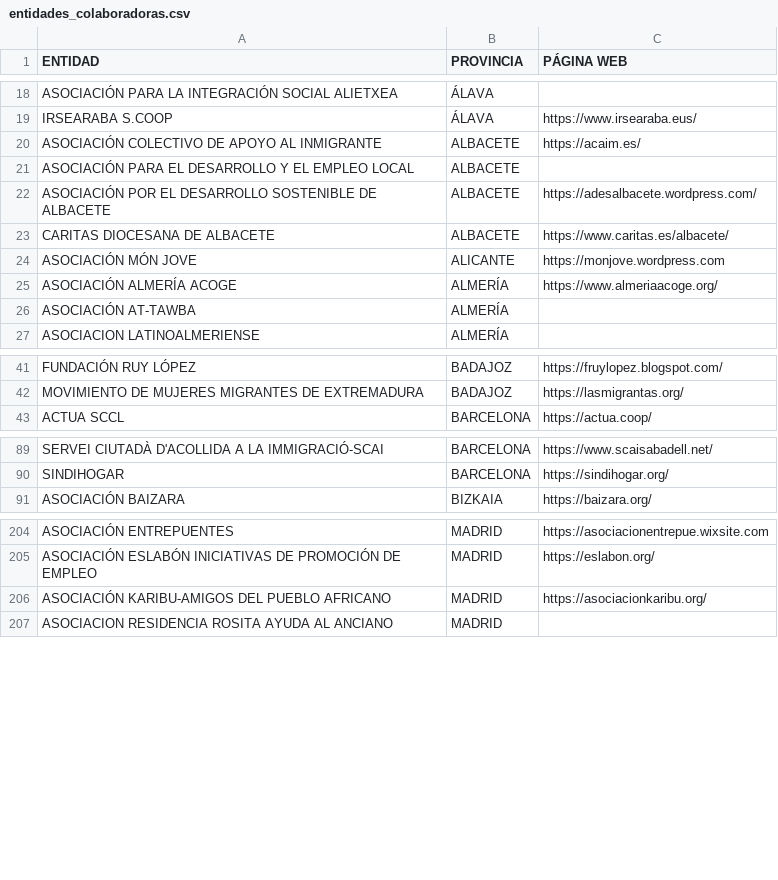
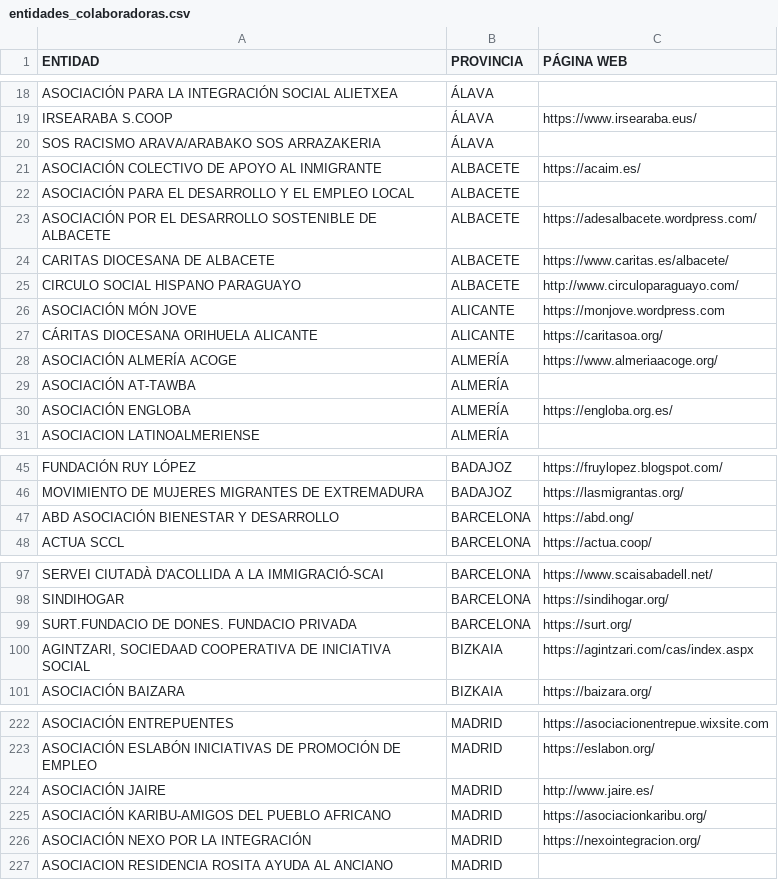
Before and after one commit to polbieto/RegularizacionYa, a CSV file: data/entidades/entidades_colaboradoras.csv, drawn as a sheet; only a part is shown, gaps mark what is left out; the diff covers the shown part only.

```diff
--- a/data/entidades/entidades_colaboradoras.csv
+++ b/data/entidades/entidades_colaboradoras.csv
@@ -19,2 +19,3 @@ ASOCIACIÓN PARA LA INTEGRACIÓN SOCIAL ALIETXEA;ÁLAVA;
 IRSEARABA S.COOP;ÁLAVA;https://www.irsearaba.eus/
+SOS RACISMO ARAVA/ARABAKO SOS ARRAZAKERIA;ÁLAVA;
 ASOCIACIÓN COLECTIVO DE APOYO AL INMIGRANTE;ALBACETE;https://acaim.es/
@@ -23,5 +24,8 @@ ASOCIACIÓN POR EL DESARROLLO SOSTENIBLE DE ALBACETE;ALBACETE;https://adesalbace
 CARITAS DIOCESANA DE ALBACETE;ALBACETE;https://www.caritas.es/albacete/
+CIRCULO SOCIAL HISPANO PARAGUAYO;ALBACETE;http://www.circuloparaguayo.com/
 ASOCIACIÓN MÓN JOVE;ALICANTE;https://monjove.wordpress.com
+CÁRITAS DIOCESANA ORIHUELA ALICANTE;ALICANTE;https://caritasoa.org/
 ASOCIACIÓN ALMERÍA ACOGE;ALMERÍA;https://www.almeriaacoge.org/
 ASOCIACIÓN AT-TAWBA;ALMERÍA;
+ASOCIACIÓN ENGLOBA;ALMERÍA;https://engloba.org.es/
 ASOCIACION LATINOALMERIENSE;ALMERÍA;
@@ -42,2 +46,3 @@ FUNDACIÓN RUY LÓPEZ;BADAJOZ;https://fruylopez.blogspot.com/
 MOVIMIENTO DE MUJERES MIGRANTES DE EXTREMADURA;BADAJOZ;https://lasmigrantas.org/
+ABD ASOCIACIÓN BIENESTAR Y DESARROLLO;BARCELONA;https://abd.ong/
 ACTUA SCCL;BARCELONA;https://actua.coop/
@@ -90,2 +98,4 @@ SERVEI CIUTADÀ D'ACOLLIDA A LA IMMIGRACIÓ-SCAI;BARCELONA;https://www.scaisabad
 SINDIHOGAR;BARCELONA;https://sindihogar.org/
+SURT.FUNDACIO DE DONES. FUNDACIO PRIVADA;BARCELONA;https://surt.org/
+AGINTZARI, SOCIEDAAD COOPERATIVA DE INICIATIVA SOCIAL;BIZKAIA;https://agintzari.com/cas/index.aspx
 ASOCIACIÓN BAIZARA;BIZKAIA;https://baizara.org/
@@ -205,3 +223,5 @@ ASOCIACIÓN ENTREPUENTES;MADRID;https://asociacionentrepue.wixsite.com
 ASOCIACIÓN ESLABÓN INICIATIVAS DE PROMOCIÓN DE EMPLEO;MADRID;https://eslabon.org/
+ASOCIACIÓN JAIRE;MADRID;http://www.jaire.es/
 ASOCIACIÓN KARIBU-AMIGOS DEL PUEBLO AFRICANO;MADRID;https://asociacionkaribu.org/
+ASOCIACIÓN NEXO POR LA INTEGRACIÓN;MADRID;https://nexointegracion.org/
 ASOCIACION RESIDENCIA ROSITA AYUDA AL ANCIANO;MADRID;
```
Also changed, not shown: 24 added rows and 10 edited cells elsewhere in this file, 1 other file.
